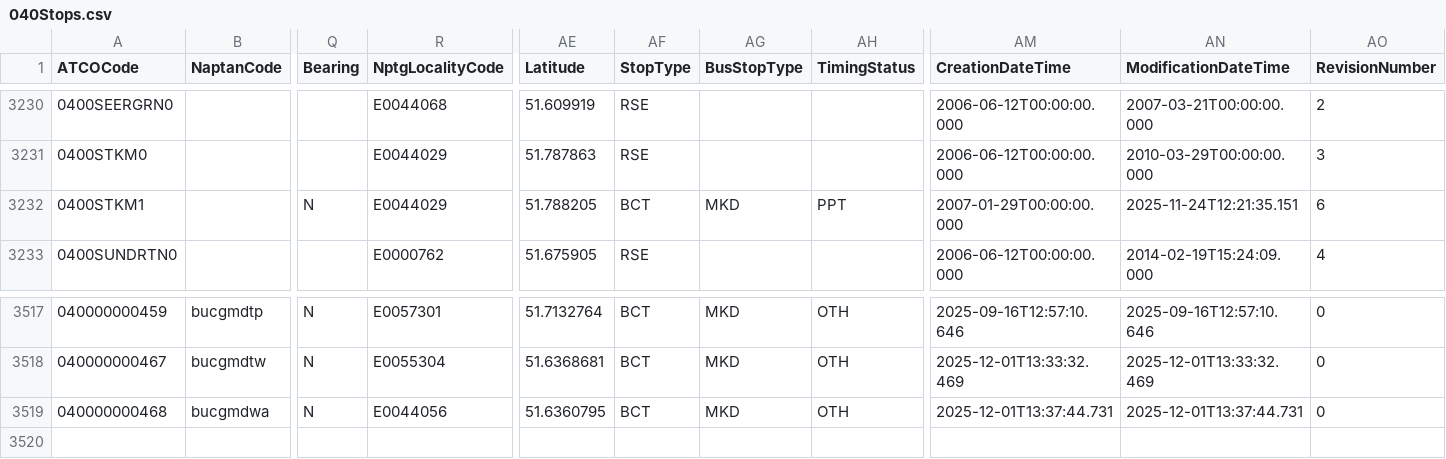
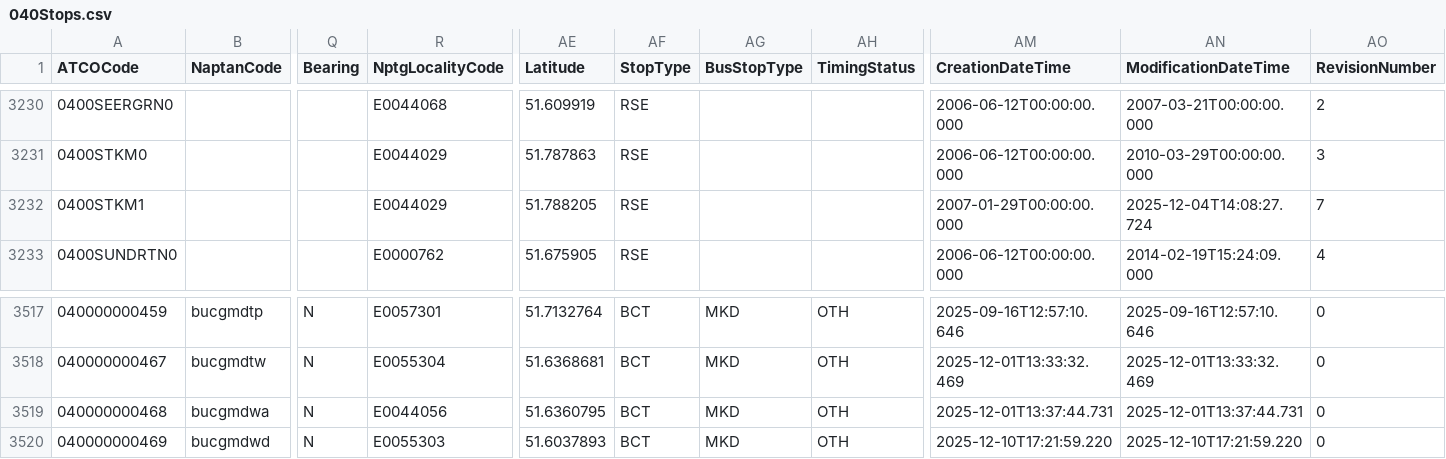
Before and after one commit to ldjb/naptan-nptg-history, a CSV file: 040Stops.csv, drawn as a sheet; only a part is shown, gaps mark what is left out; rows hold the shown columns only; the diff names each change by its address in the sheet, - before the commit and + after, or states it on an @@ line.

```diff
--- a/040Stops.csv
+++ b/040Stops.csv
-Q3232 (Bearing): N
+Q3232 (Bearing): (empty)
-AF3232 (StopType): BCT
+AF3232 (StopType): RSE
-AG3232 (BusStopType): MKD
+AG3232 (BusStopType): (empty)
-AH3232 (TimingStatus): PPT
+AH3232 (TimingStatus): (empty)
-AN3232 (ModificationDateTime): 2025-11-24T12:21:35.151
+AN3232 (ModificationDateTime): 2025-12-04T14:08:27.724
-AO3232 (RevisionNumber): 6
+AO3232 (RevisionNumber): 7
+row 3520: 040000000469 | bucgmdwd | N | E0055303 | 51.6037893 | BCT | MKD | OTH | 2025-12-10T17:21:59.220 | 2025-12-10T17:21:59.220 | 0
```
Also changed, not shown: 010Stops.csv, 017Stops.csv, 32 other files.
